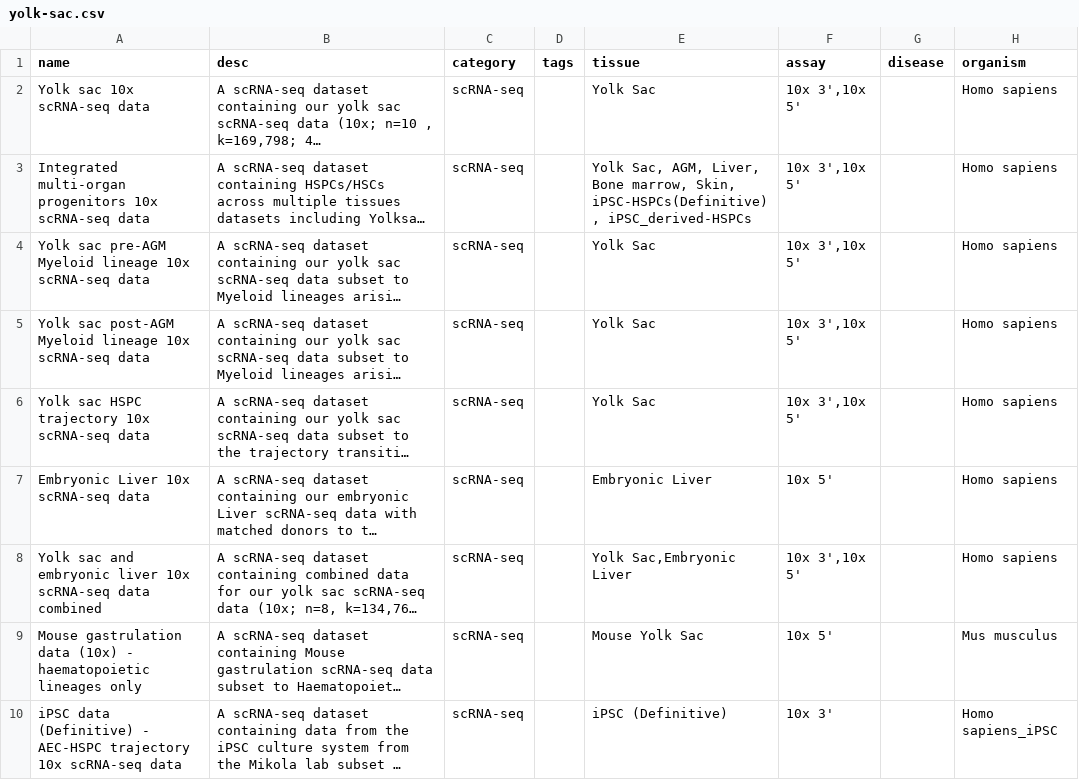
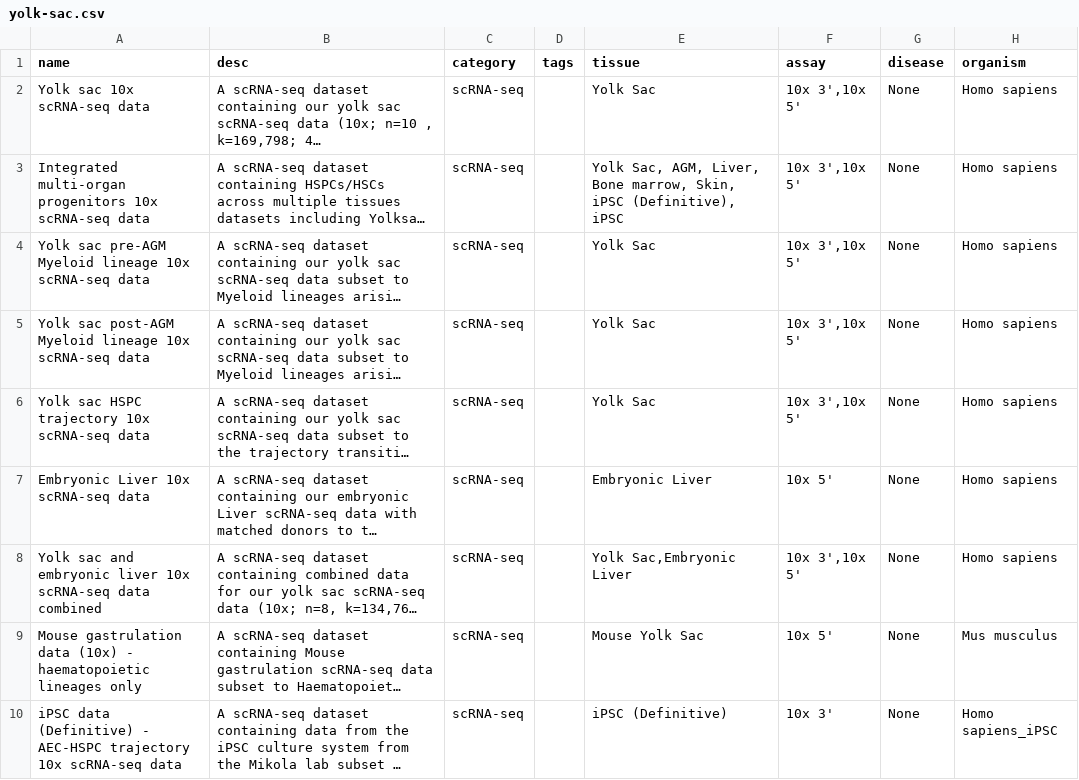
Before and after one commit to haniffalab/jekyll-hdca, a CSV file: _data/yolk-sac.csv, drawn as a sheet; only a part is shown; long unchanged cells end in …; the diff covers the shown part only; the diff names each change by its address in the sheet, - before the commit and + after, or states it on an @@ line.

Commit message:
yolk-sac cleanup

```diff
--- a/_data/yolk-sac.csv
+++ b/_data/yolk-sac.csv
-G2:G10 (disease): (empty)
+G2:G10 (disease): None
-E3 (tissue): …marrow, Skin, iPSC-HSPCs(Definitive), iPSC_derived-HSPCs
+E3 (tissue): …marrow, Skin, iPSC (Definitive), iPSC
```
Also changed, not shown: 9 edited cells elsewhere in this file.
